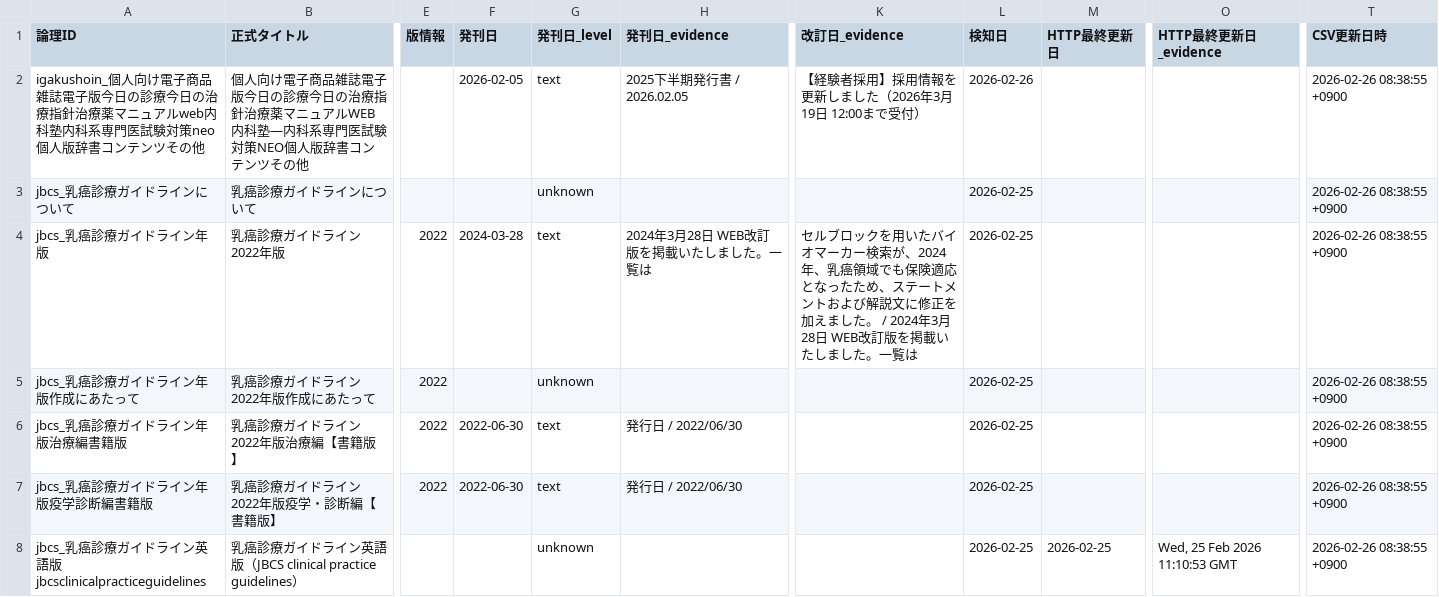
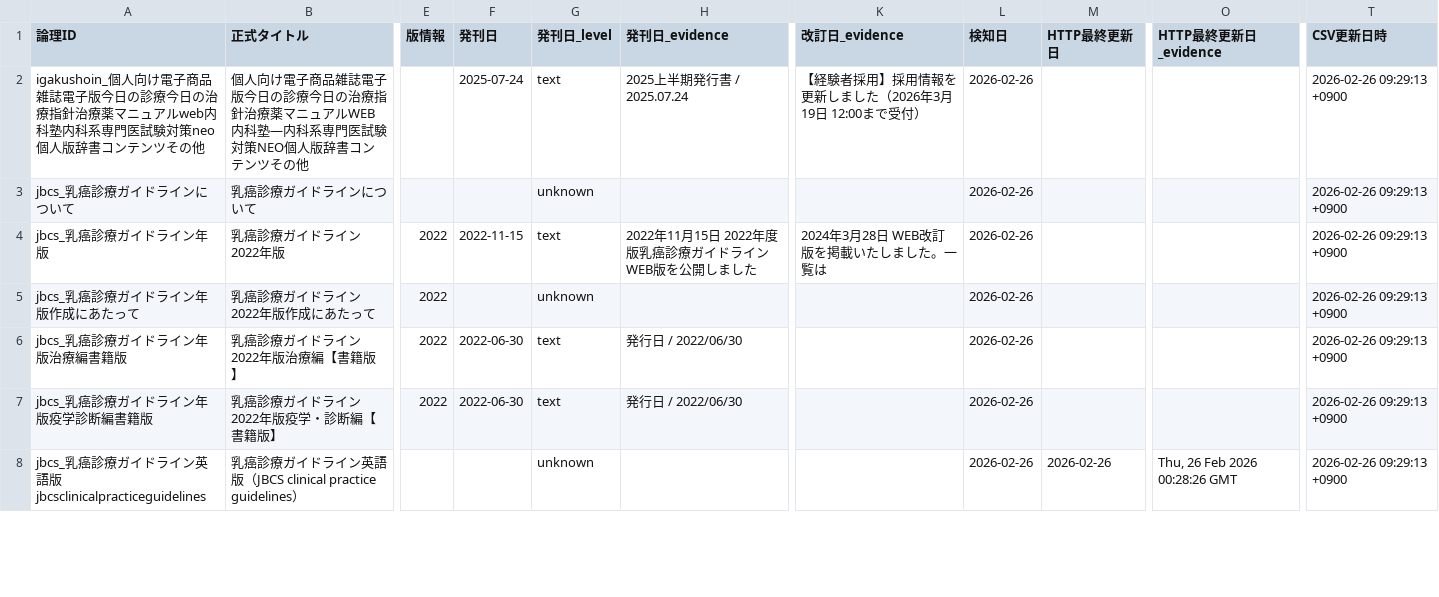
Before and after one commit to katsu-victory/-, a CSV file: update_report.csv, drawn as a sheet; only a part is shown, gaps mark what is left out; the diff covers the shown part only; the diff names each change by its address in the sheet, - before the commit and + after, or states it on an @@ line.

```diff
--- a/update_report.csv
+++ b/update_report.csv
-F2 (発刊日): 2026-02-05
+F2 (発刊日): 2025-07-24
-H2 (発刊日_evidence): 2025下半期発行書 / 2026.02.05
+H2 (発刊日_evidence): 2025上半期発行書 / 2025.07.24
-T2:T8 (CSV更新日時): 2026-02-26 08:38:55 +0900
+T2:T8 (CSV更新日時): 2026-02-26 09:29:13 +0900
-L3:L8 (検知日): 2026-02-25
+L3:L8 (検知日): 2026-02-26
-F4 (発刊日): 2024-03-28
+F4 (発刊日): 2022-11-15
-H4 (発刊日_evidence): 2024年3月28日 WEB改訂版を掲載いたしました。一覧は
+H4 (発刊日_evidence): 2022年11月15日 2022年度版乳癌診療ガイドラインWEB版を公開しました
-K4 (改訂日_evidence): セルブロックを用いたバイオマーカー検索が、2024年、乳癌領域でも保険適応となったため、ステートメントおよび解説文に修正を加えました。 / 2024年3月…
+K4 (改訂日_evidence): 2024年3月…
-M8 (HTTP最終更新日): 2026-02-25
+M8 (HTTP最終更新日): 2026-02-26
-O8 (HTTP最終更新日_evidence): Wed, 25 Feb 2026 11:10:53 GMT
+O8 (HTTP最終更新日_evidence): Thu, 26 Feb 2026 00:28:26 GMT
```
Also changed, not shown: 134 edited cells elsewhere in this file.
